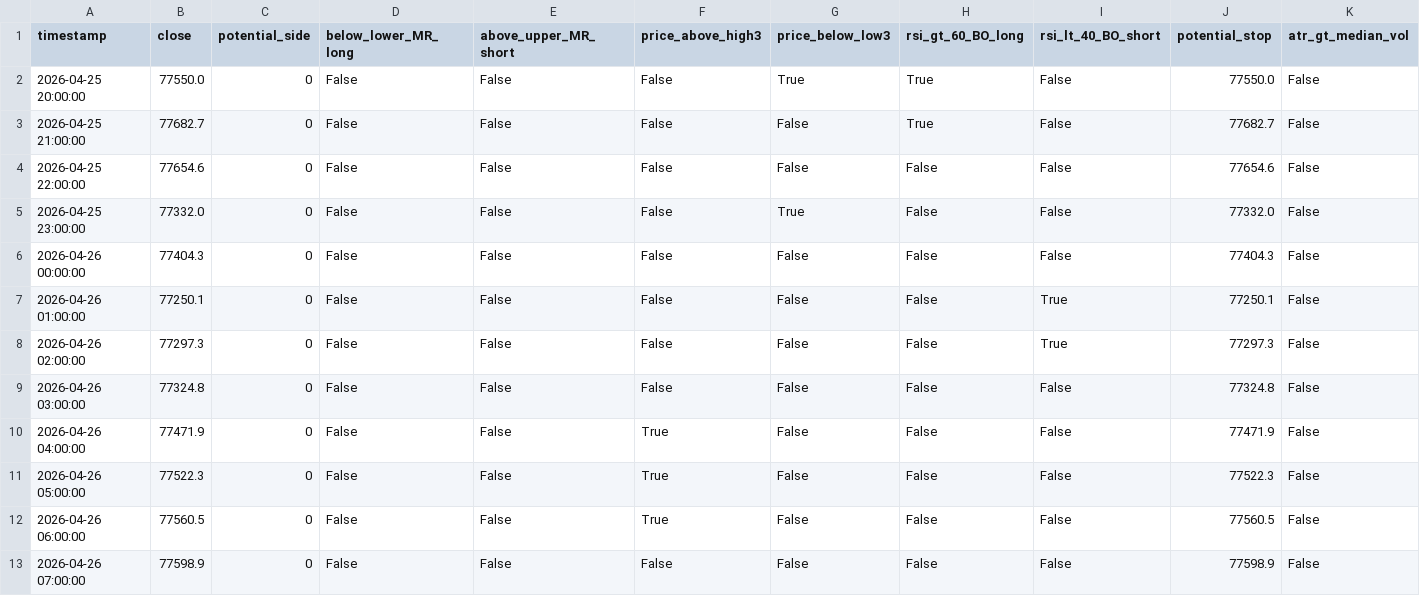
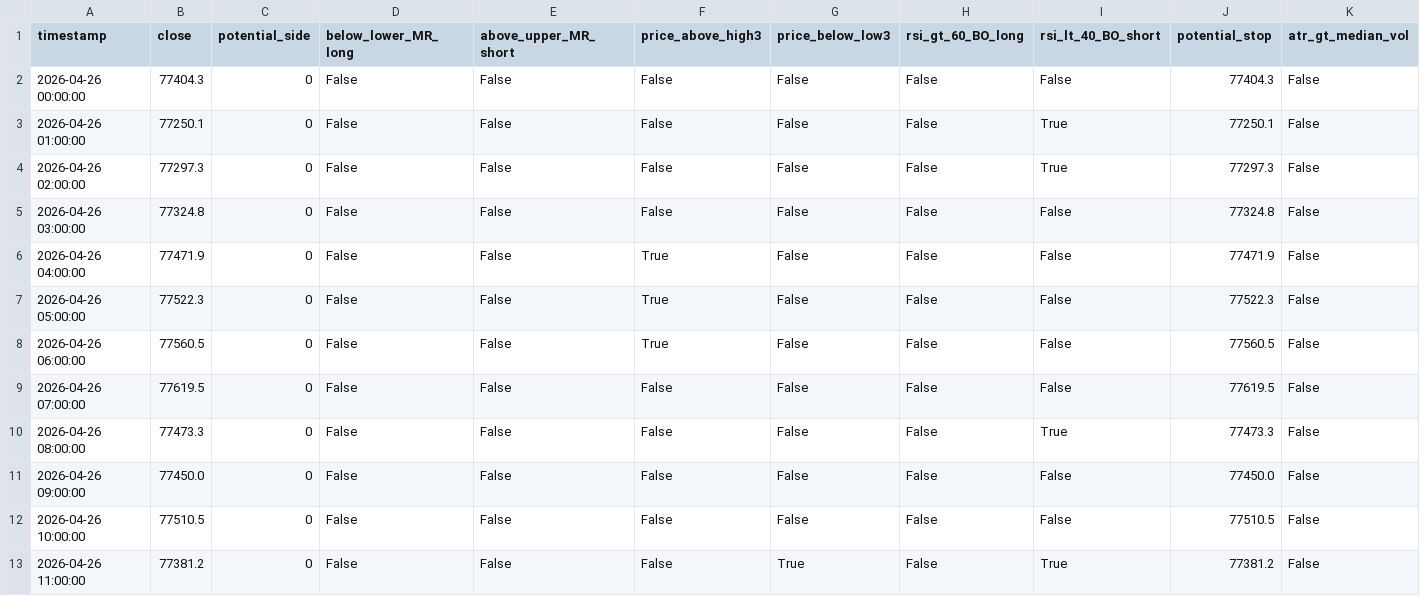
Before and after one commit to cdavocazh/btc-db-v3, a CSV file: backtest_results/conditions.csv, drawn as a sheet.

```diff
--- a/backtest_results/conditions.csv
+++ b/backtest_results/conditions.csv
@@ -1,6 +1,2 @@
 timestamp,close,potential_side,below_lower_MR_long,above_upper_MR_short,price_above_high3,price_below_low3,rsi_gt_60_BO_long,rsi_lt_40_BO_short,potential_stop,atr_gt_median_vol
-2026-04-25 20:00:00,77550.0,0,False,False,False,True,True,False,77550.0,False
-2026-04-25 21:00:00,77682.7,0,False,False,False,False,True,False,77682.7,False
-2026-04-25 22:00:00,77654.6,0,False,False,False,False,False,False,77654.6,False
-2026-04-25 23:00:00,77332.0,0,False,False,False,True,False,False,77332.0,False
 2026-04-26 00:00:00,77404.3,0,False,False,False,False,False,False,77404.3,False
@@ -12,2 +8,6 @@ timestamp,close,potential_side,below_lower_MR_long,above_upper_MR_short,price_ab
 2026-04-26 06:00:00,77560.5,0,False,False,True,False,False,False,77560.5,False
-2026-04-26 07:00:00,77598.9,0,False,False,False,False,False,False,77598.9,False
+2026-04-26 07:00:00,77619.5,0,False,False,False,False,False,False,77619.5,False
+2026-04-26 08:00:00,77473.3,0,False,False,False,False,False,True,77473.3,False
+2026-04-26 09:00:00,77450.0,0,False,False,False,False,False,False,77450.0,False
+2026-04-26 10:00:00,77510.5,0,False,False,False,False,False,False,77510.5,False
+2026-04-26 11:00:00,77381.2,0,False,False,False,True,False,True,77381.2,False
```
Also changed, not shown: backtest_results/indicators.csv, 3 other files.
